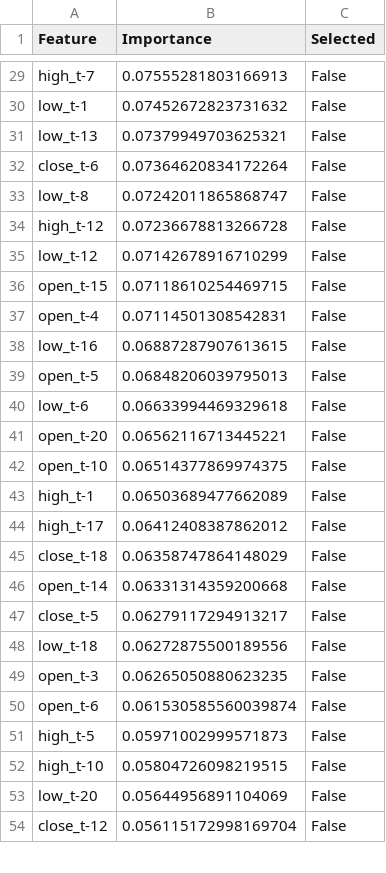
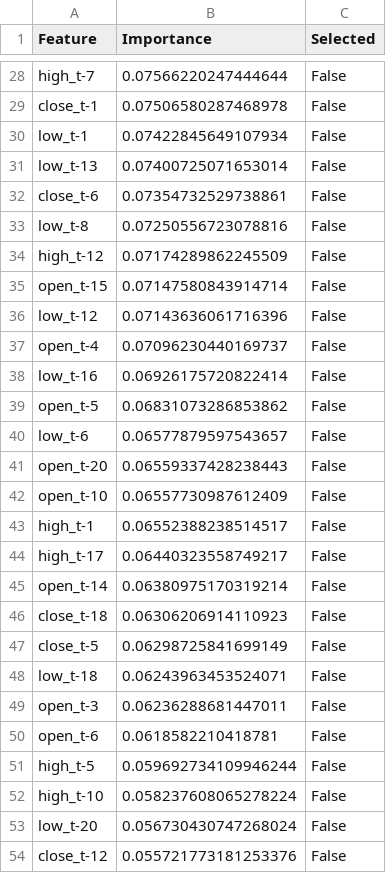
Before and after one commit to CFLlebrez/time_series_framework_with_weka_methods, a CSV file: results/A_data_output/feature_selection_mutual_info/mutual_info_feature_importance_report.csv, drawn as a sheet; only a part is shown, gaps mark what is left out; removed rows and columns are numbered as before the commit, all else as after; the diff covers the shown part only; the diff names each change by its address in the sheet, - before the commit and + after, or states it on an @@ line.

```diff
--- a/results/A_data_output/feature_selection_mutual_info/mutual_info_feature_importance_report.csv
+++ b/results/A_data_output/feature_selection_mutual_info/mutual_info_feature_importance_report.csv
-B28 (Importance): 0.07555281803166913
+B28 (Importance): 0.07566220247444644
+row 29: close_t-1 | 0.07506580287468978 | False
-B30 (Importance): 0.07452672823731632
+B30 (Importance): 0.07422845649107934
-B31 (Importance): 0.07379949703625321
+B31 (Importance): 0.07400725071653014
-B32 (Importance): 0.07364620834172264
+B32 (Importance): 0.07354732529738861
-B33 (Importance): 0.07242011865868747
+B33 (Importance): 0.07250556723078816
-B34 (Importance): 0.07236678813266728
+B34 (Importance): 0.07174289862245509
-row 35: low_t-12 | 0.07142678916710299 | False
-B35 (Importance): 0.07118610254469715
+B35 (Importance): 0.07147580843914714
+row 36: low_t-12 | 0.07143636061716396 | False
-B37 (Importance): 0.07114501308542831
+B37 (Importance): 0.07096230440169737
-B38 (Importance): 0.06887287907613615
+B38 (Importance): 0.06926175720822414
-B39 (Importance): 0.06848206039795013
+B39 (Importance): 0.06831073286853862
-B40 (Importance): 0.06633994469329618
+B40 (Importance): 0.06577879597543657
-B41 (Importance): 0.06562116713445221
+B41 (Importance): 0.06559337428238443
-B42 (Importance): 0.06514377869974375
+B42 (Importance): 0.06557730987612409
-B43 (Importance): 0.06503689477662089
+B43 (Importance): 0.06552388238514517
-B44 (Importance): 0.06412408387862012
+B44 (Importance): 0.06440323558749217
-row 45: close_t-18 | 0.06358747864148029 | False
-B45 (Importance): 0.06331314359200668
+B45 (Importance): 0.06380975170319214
+row 46: close_t-18 | 0.06306206914110923 | False
-B47 (Importance): 0.06279117294913217
+B47 (Importance): 0.06298725841699149
-B48 (Importance): 0.06272875500189556
+B48 (Importance): 0.06243963453524071
-B49 (Importance): 0.06265050880623235
+B49 (Importance): 0.06236288681447011
-B50 (Importance): 0.061530585560039874
+B50 (Importance): 0.0618582210418781
-B51 (Importance): 0.05971002999571873
+B51 (Importance): 0.059692734109946244
-B52 (Importance): 0.05804726098219515
+B52 (Importance): 0.058237608065278224
-B53 (Importance): 0.05644956891104069
+B53 (Importance): 0.056730430747268024
-B54 (Importance): 0.056115172998169704
+B54 (Importance): 0.055721773181253376
```
Also changed, not shown: 5 added rows, 6 removed rows and 60 edited cells elsewhere in this file, results/A_data_output/feature_selection_elastic_net/elastic_net_feature_importance_report.csv, results/A_data_output/feature_selection_lasso/lasso_feature_importance_report.csv, 8 other files.
